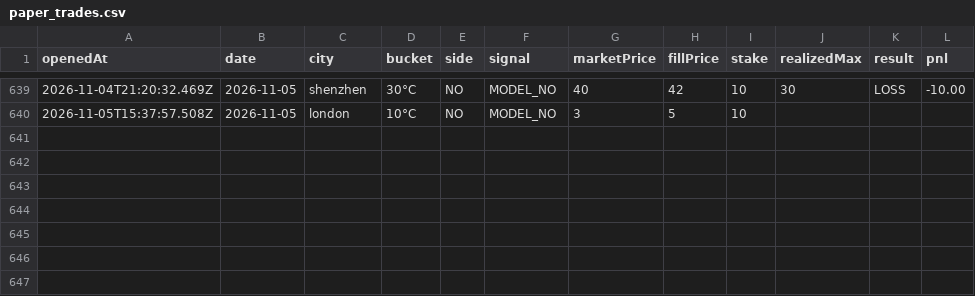
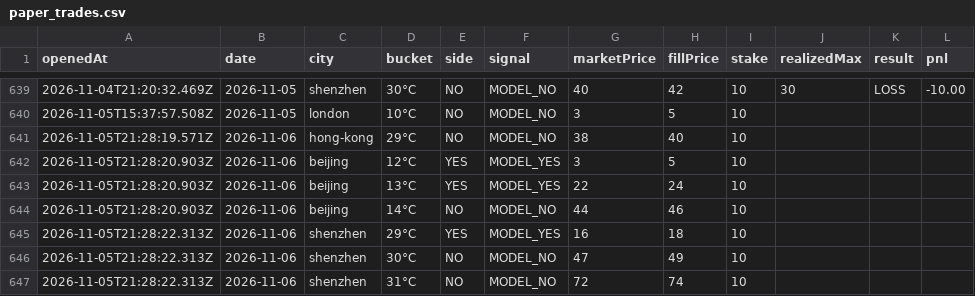
Before and after one commit to josephci/hk-weather-dashboard, a CSV file: paper_trades.csv, drawn as a sheet; only a part is shown, gaps mark what is left out; the diff names each change by its address in the sheet, - before the commit and + after, or states it on an @@ line.

```diff
--- a/paper_trades.csv
+++ b/paper_trades.csv
+row 641: 2026-11-05T21:28:19.571Z | 2026-11-06 | hong-kong | 29°C | NO | MODEL_NO | 38 | 40 | 10
+row 642: 2026-11-05T21:28:20.903Z | 2026-11-06 | beijing | 12°C | YES | MODEL_YES | 3 | 5 | 10
+row 643: 2026-11-05T21:28:20.903Z | 2026-11-06 | beijing | 13°C | YES | MODEL_YES | 22 | 24 | 10
+row 644: 2026-11-05T21:28:20.903Z | 2026-11-06 | beijing | 14°C | NO | MODEL_NO | 44 | 46 | 10
+row 645: 2026-11-05T21:28:22.313Z | 2026-11-06 | shenzhen | 29°C | YES | MODEL_YES | 16 | 18 | 10
+row 646: 2026-11-05T21:28:22.313Z | 2026-11-06 | shenzhen | 30°C | NO | MODEL_NO | 47 | 49 | 10
+row 647: 2026-11-05T21:28:22.313Z | 2026-11-06 | shenzhen | 31°C | NO | MODEL_NO | 72 | 74 | 10
```
